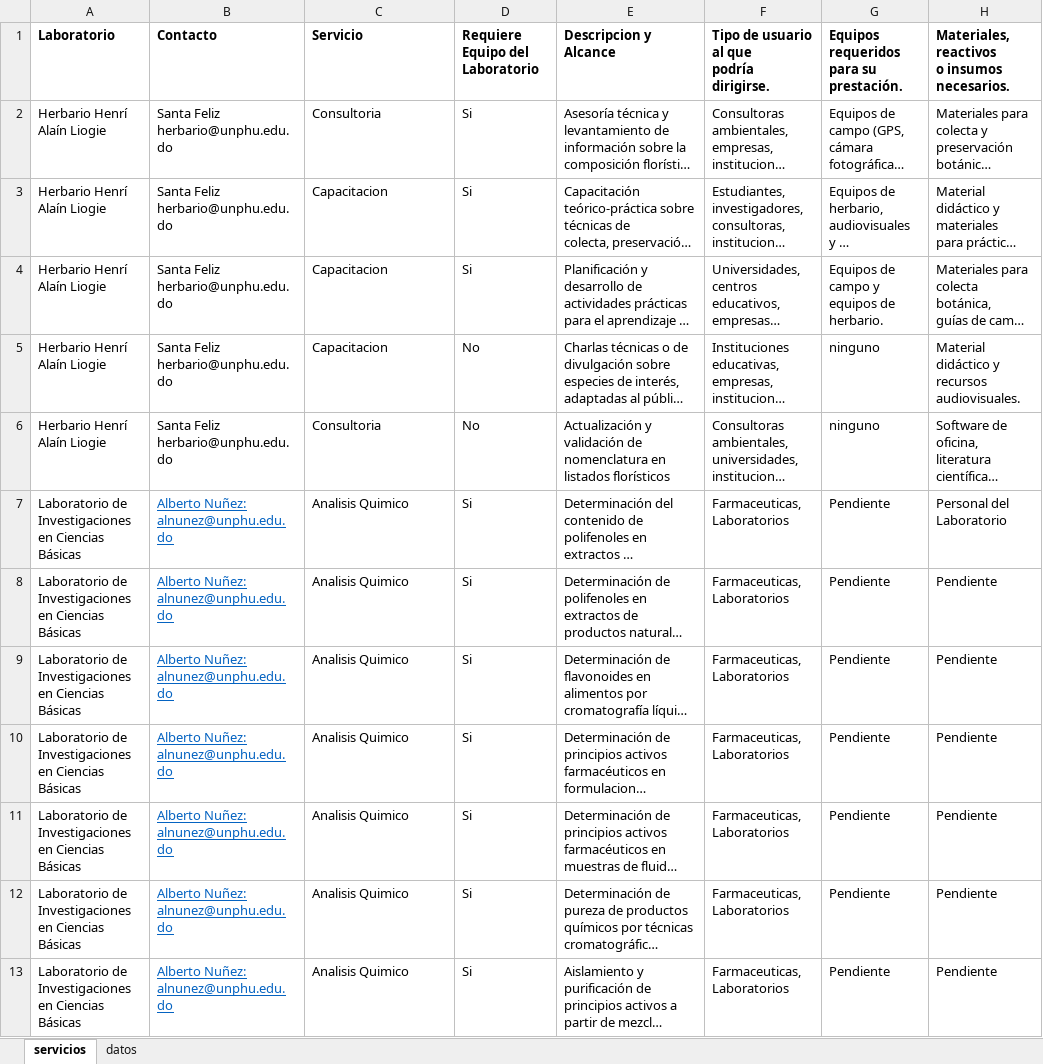
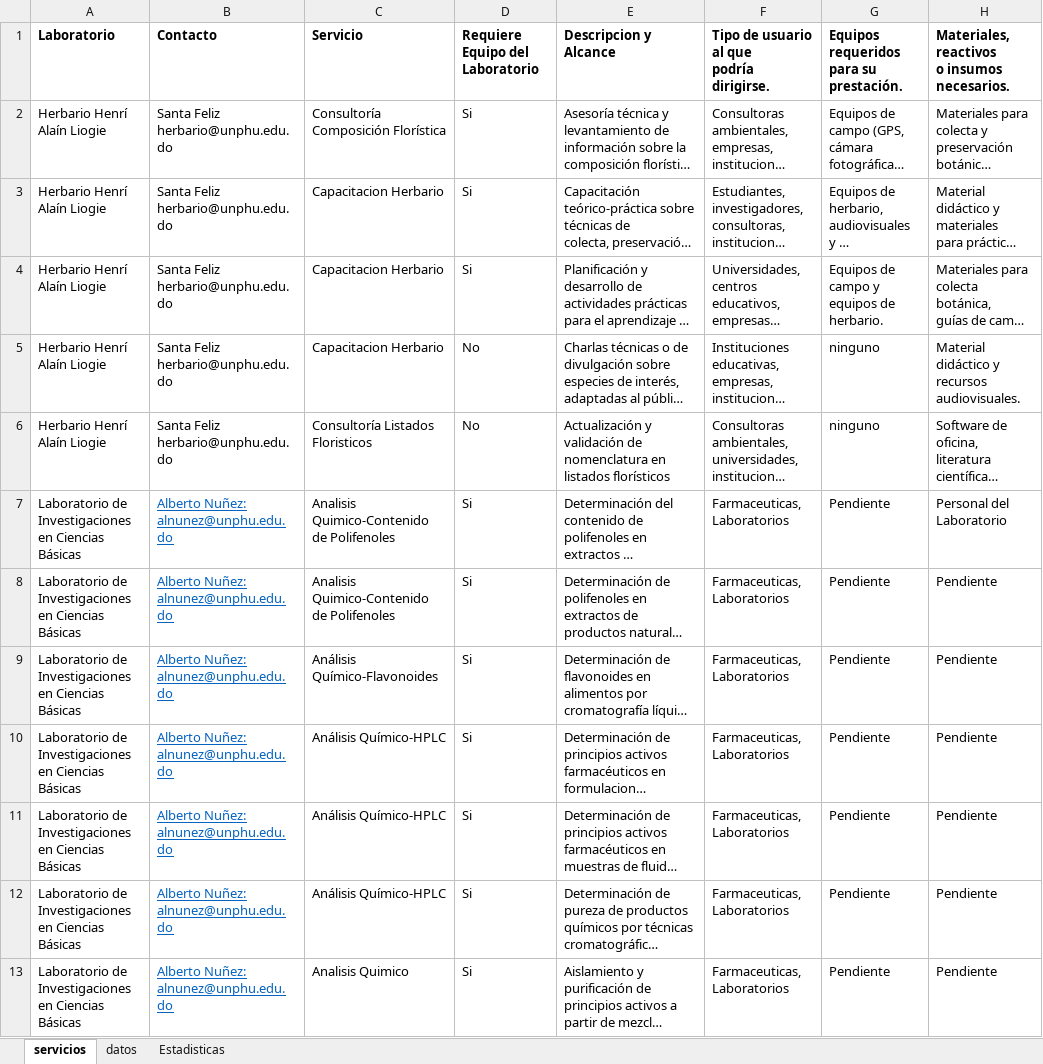
Before and after one commit to wilintec/portal-servicios-unphu, an Excel workbook: datos/Servicios.xlsx, sheet servicios, drawn as a sheet; only a part is shown; long unchanged cells end in …; values as stored, in another font and other column widths than the file's, no borders; conditional formats not drawn; the diff covers the shown part only; the diff names each change by its address in the sheet, - before the commit and + after, or states it on an @@ line.

Commit message:
Add files via upload

```diff
--- a/datos/Servicios.xlsx (sheet servicios)
+++ b/datos/Servicios.xlsx (sheet servicios)
+sheet tab: Estadisticas
-C2: Consultoria
+C2: Consultoría Composición Florística
-C3:C5: Capacitacion
+C3:C5: Capacitacion Herbario
-C6: Consultoria
+C6: Consultoría Listados Floristicos
-C7:C8: Analisis Quimico
+C7:C8: Analisis Quimico-Contenido de Polifenoles
-C9: Analisis Quimico
+C9: Análisis Químico-Flavonoides
-C10:C12: Analisis Quimico
+C10:C12: Análisis Químico-HPLC
```
Also changed, not shown: 9 edited cells elsewhere in this sheet, sheet datos.
